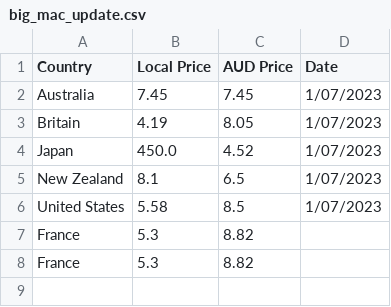
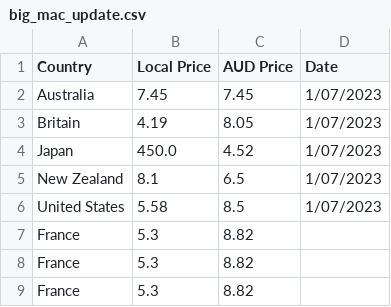
Before and after one commit to fayaaz-git/big_mac_2026, a CSV file: data/big_mac_update.csv, drawn as a sheet.

```diff
--- a/data/big_mac_update.csv
+++ b/data/big_mac_update.csv
@@ -8 +8,2 @@ France,5.3,8.82,
 France,5.3,8.82,
+France,5.3,8.82,
```
Also changed, not shown: 1 other file.
